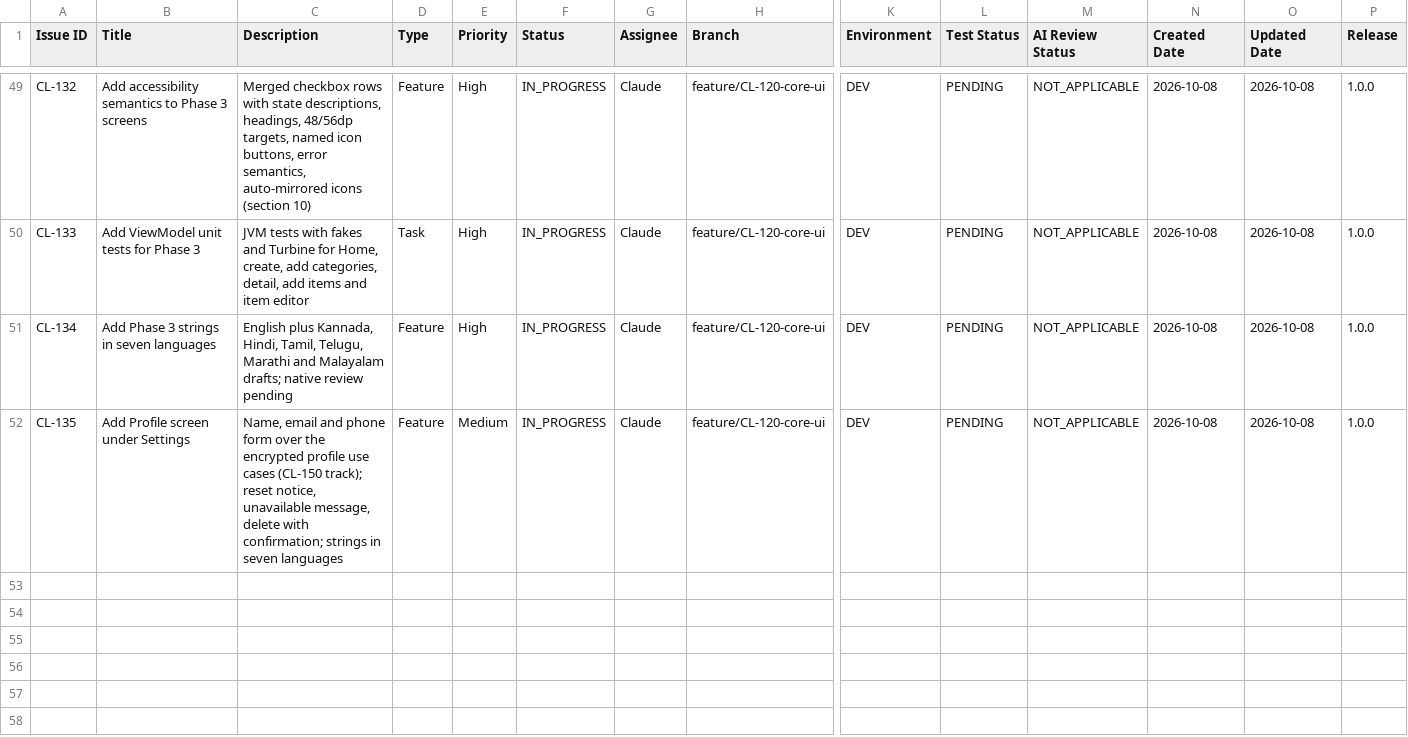
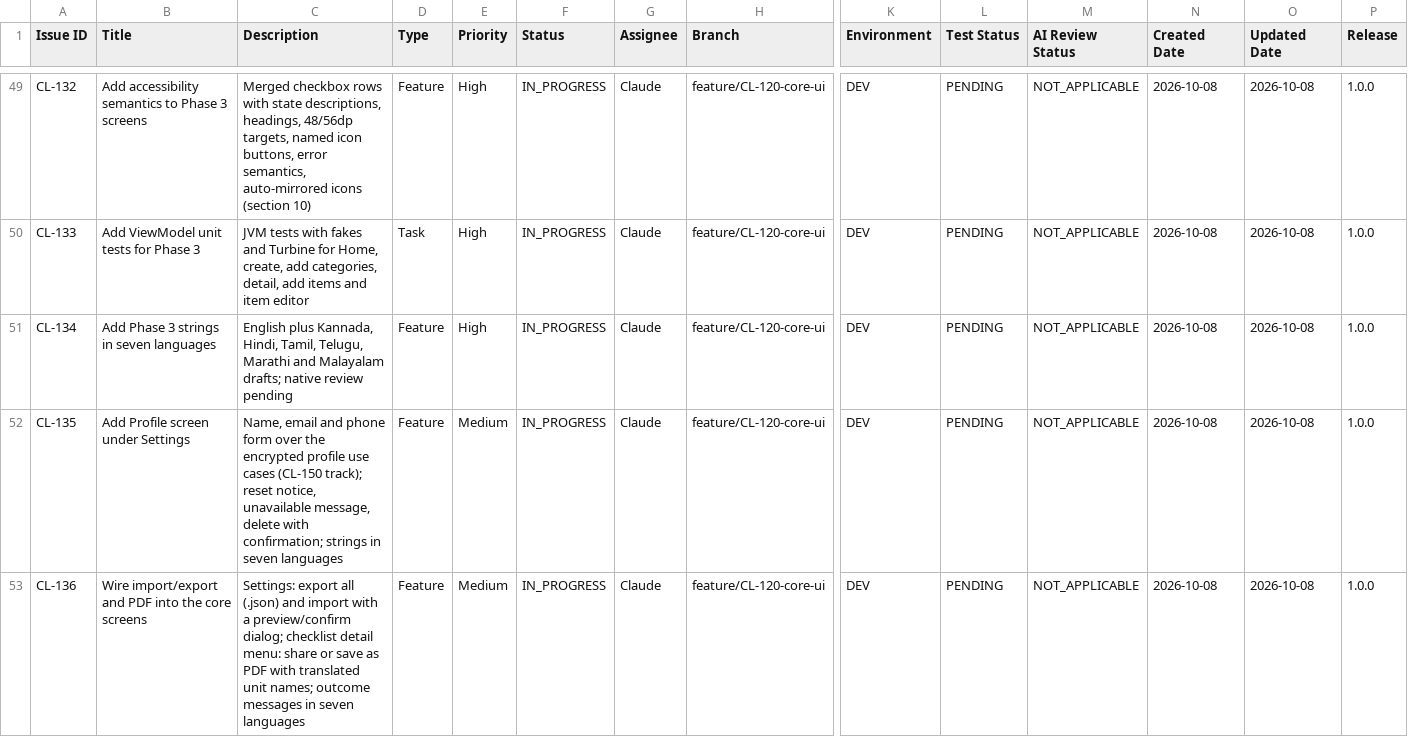
Before and after one commit to shivayogih/CheckList, a CSV file: docs/project-management/issues.csv, drawn as a sheet; only a part is shown, gaps mark what is left out; rows hold the shown columns only; the diff names each change by its address in the sheet, - before the commit and + after, or states it on an @@ line.

```diff
--- a/docs/project-management/issues.csv
+++ b/docs/project-management/issues.csv
+row 53: CL-136 | Wire import/export and PDF into the core screens | Settings: export all (.json) and import with a preview/confirm dialog; checklist detail menu: share or save as PDF with translated unit names; outcome messages in seven languages | Feature | Medium | IN_PROGRESS | Claude | feature/CL-120-core-ui | DEV | PENDING | NOT_APPLICABLE | 2026-10-08 | 2026-10-08 | 1.0.0
```
Also changed, not shown: 13 other files.
